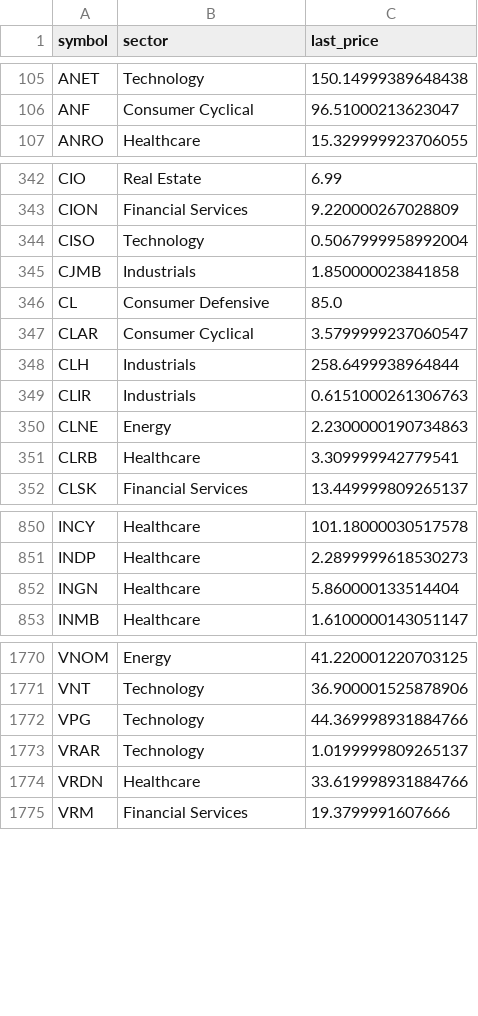
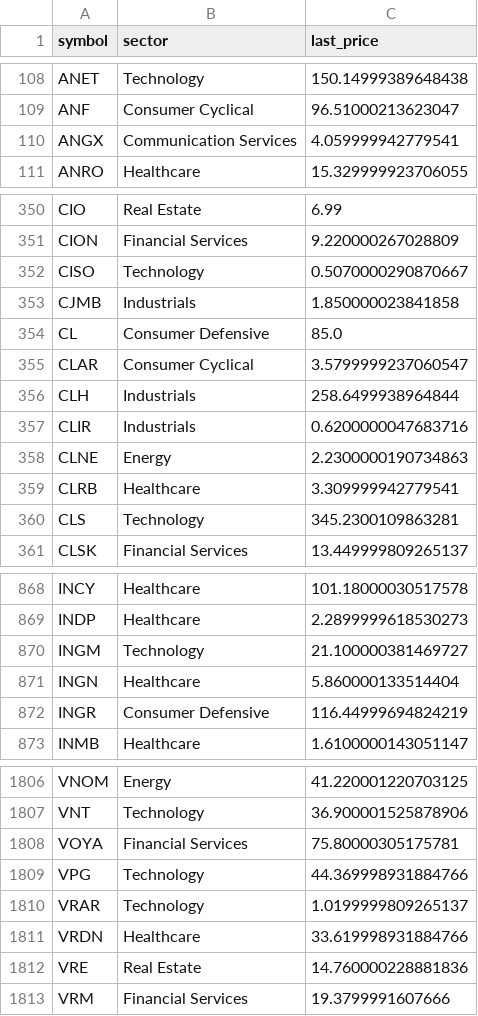
Before and after one commit to babeltechdev/thai-stock-data, a CSV file: symbols_meta_enriched_final_US_dedup.csv, drawn as a sheet; only a part is shown, gaps mark what is left out; the diff covers the shown part only.

```diff
--- a/symbols_meta_enriched_final_US_dedup.csv
+++ b/symbols_meta_enriched_final_US_dedup.csv
@@ -106,2 +109,3 @@ ANET,Technology,150.14999389648438
 ANF,Consumer Cyclical,96.51000213623047
+ANGX,Communication Services,4.059999942779541
 ANRO,Healthcare,15.329999923706055
@@ -343,3 +351,3 @@ CIO,Real Estate,6.99
 CION,Financial Services,9.220000267028809
-CISO,Technology,0.5067999958992004
+CISO,Technology,0.5070000290870667
 CJMB,Industrials,1.850000023841858
@@ -348,5 +356,6 @@ CLAR,Consumer Cyclical,3.5799999237060547
 CLH,Industrials,258.6499938964844
-CLIR,Industrials,0.6151000261306763
+CLIR,Industrials,0.6200000047683716
 CLNE,Energy,2.2300000190734863
 CLRB,Healthcare,3.309999942779541
+CLS,Technology,345.2300109863281
 CLSK,Financial Services,13.449999809265137
@@ -851,3 +869,5 @@ INCY,Healthcare,101.18000030517578
 INDP,Healthcare,2.2899999618530273
+INGM,Technology,21.100000381469727
 INGN,Healthcare,5.860000133514404
+INGR,Consumer Defensive,116.44999694824219
 INMB,Healthcare,1.6100000143051147
@@ -1771,2 +1807,3 @@ VNOM,Energy,41.220001220703125
 VNT,Technology,36.900001525878906
+VOYA,Financial Services,75.80000305175781
 VPG,Technology,44.369998931884766
@@ -1774,2 +1811,3 @@ VRAR,Technology,1.0199999809265137
 VRDN,Healthcare,33.619998931884766
+VRE,Real Estate,14.760000228881836
 VRM,Financial Services,19.3799991607666
```
Also changed, not shown: 35 added rows and 63 edited cells elsewhere in this file, consensus_targets_US.csv, intrinsic_values_US_best.csv, 23 other files.
